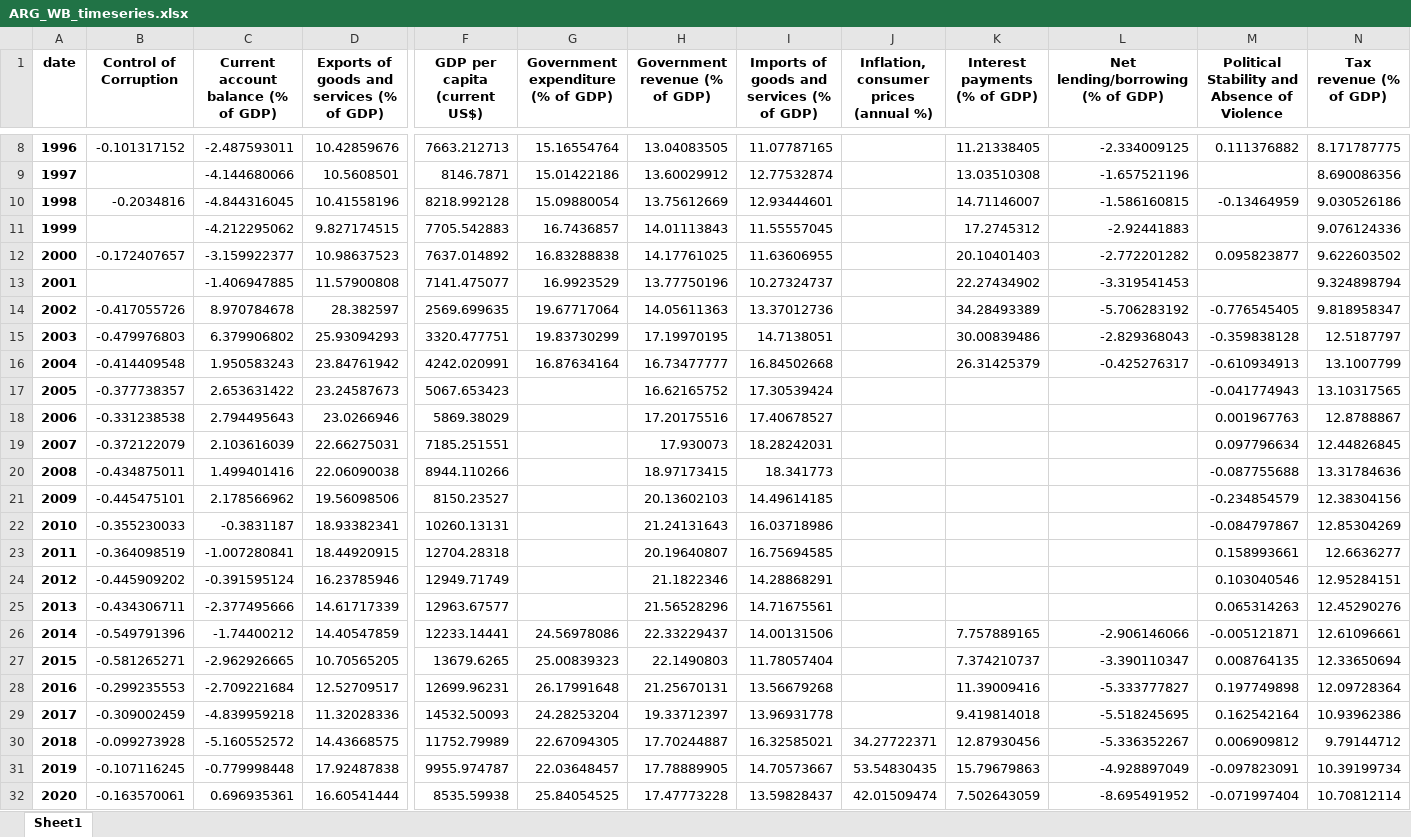
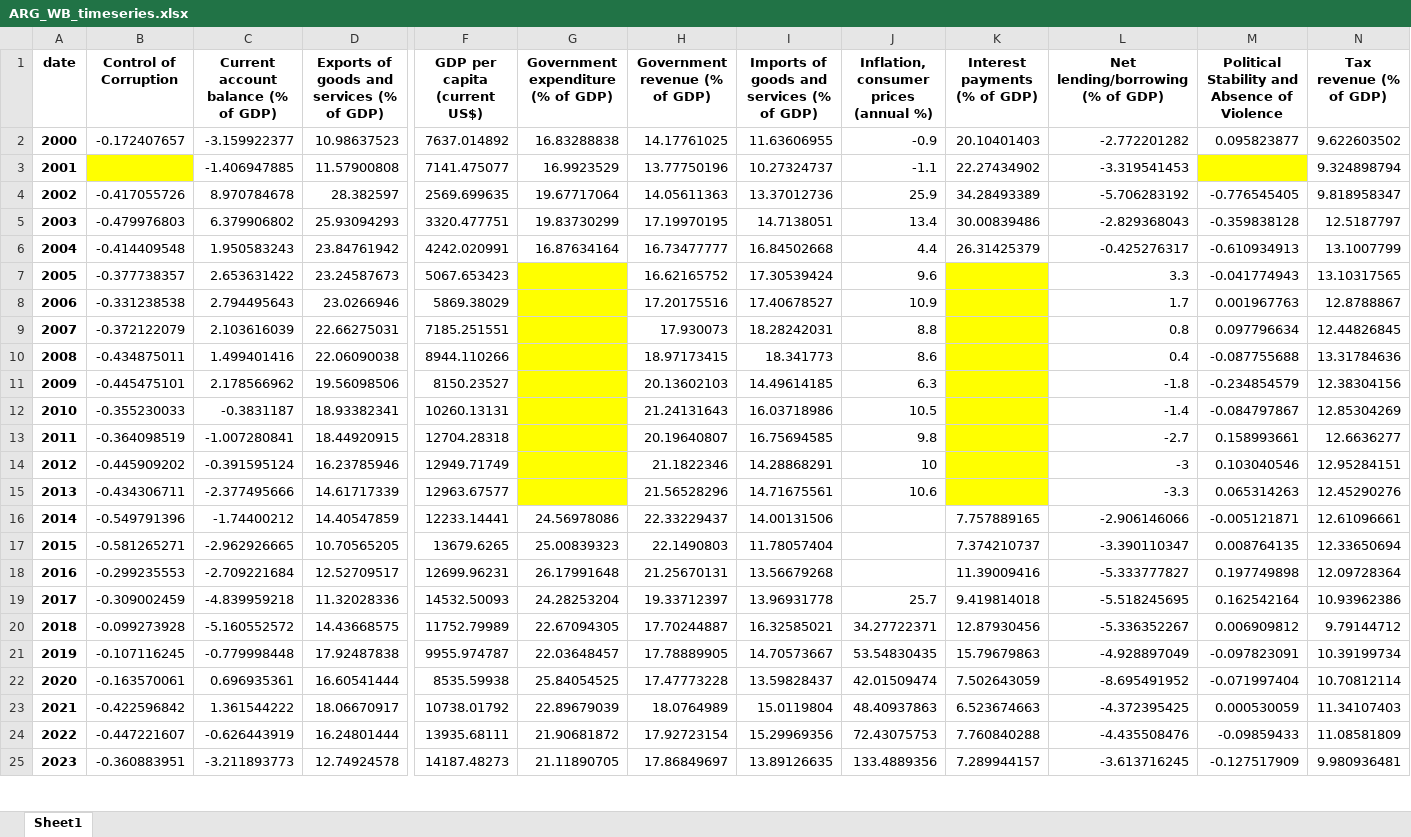
Before and after one commit to Youncki25/https-github.com-Youncki25-credit-rating-app, an Excel workbook: ARG_WB_timeseries.xlsx, sheet Sheet1, drawn as a sheet; only a part is shown, gaps mark what is left out; the shorter side is filled out with more unchanged rows; values as stored, in another font and other column widths than the file's, no borders; removed rows and columns are numbered as before the commit, all else as after; rows hold the shown columns only; the diff covers the shown part only; the diff names each change by its address in the sheet, - before the commit and + after, or states it on an @@ line.

```diff
--- a/ARG_WB_timeseries.xlsx (sheet Sheet1)
+++ b/ARG_WB_timeseries.xlsx (sheet Sheet1)
-row 8: 1996 | -0.101317152 | -2.487593011 | 10.42859676 | 7663.212713 | 15.16554764 | 13.04083505 | 11.07787165 |  | 11.21338405 | -2.334009125 | 0.111376882 | 8.171787775
-row 9: 1997 |  | -4.144680066 | 10.5608501 | 8146.7871 | 15.01422186 | 13.60029912 | 12.77532874 |  | 13.03510308 | -1.657521196 |  | 8.690086356
-row 10: 1998 | -0.2034816 | -4.844316045 | 10.41558196 | 8218.992128 | 15.09880054 | 13.75612669 | 12.93444601 |  | 14.71146007 | -1.586160815 | -0.13464959 | 9.030526186
-row 11: 1999 |  | -4.212295062 | 9.827174515 | 7705.542883 | 16.7436857 | 14.01113843 | 11.55557045 |  | 17.2745312 | -2.92441883 |  | 9.076124336
-J2: (empty)
+J2: -0.9
-B3 fill: none
+B3 fill: #FFFF00
-J3: (empty)
+J3: -1.1
-M3 fill: none
+M3 fill: #FFFF00
-J4: (empty)
+J4: 25.9
-J5: (empty)
+J5: 13.4
-J6: (empty)
+J6: 4.4
-G7:G15 fill: none
+G7:G15 fill: #FFFF00
-J7: (empty)
+J7: 9.6
-K7:K15 fill: none
+K7:K15 fill: #FFFF00
-L7 (Net lending/borrowing (% of GDP)): (empty)
+L7 (Net lending/borrowing (% of GDP)): 3.3
-J8: (empty)
+J8: 10.9
-L8 (Net lending/borrowing (% of GDP)): (empty)
+L8 (Net lending/borrowing (% of GDP)): 1.7
-J9: (empty)
+J9: 8.8
-L9 (Net lending/borrowing (% of GDP)): (empty)
+L9 (Net lending/borrowing (% of GDP)): 0.8
-J10: (empty)
+J10: 8.6
-L10 (Net lending/borrowing (% of GDP)): (empty)
+L10 (Net lending/borrowing (% of GDP)): 0.4
-J11: (empty)
+J11: 6.3
-L11 (Net lending/borrowing (% of GDP)): (empty)
+L11 (Net lending/borrowing (% of GDP)): -1.8
-J12: (empty)
+J12: 10.5
-L12 (Net lending/borrowing (% of GDP)): (empty)
+L12 (Net lending/borrowing (% of GDP)): -1.4
-J13: (empty)
+J13: 9.8
-L13 (Net lending/borrowing (% of GDP)): (empty)
+L13 (Net lending/borrowing (% of GDP)): -2.7
-J14: (empty)
+J14: 10
-L14 (Net lending/borrowing (% of GDP)): (empty)
+L14 (Net lending/borrowing (% of GDP)): -3
-J15: (empty)
+J15: 10.6
-L15 (Net lending/borrowing (% of GDP)): (empty)
+L15 (Net lending/borrowing (% of GDP)): -3.3
-J19: (empty)
+J19: 25.7
```
Also changed, not shown: 6 removed rows, 1 edited cell and cell formats elsewhere in this sheet, ECU_WB_timeseries.xlsx, EGY_WB_timeseries.xlsx, 12 other files.
